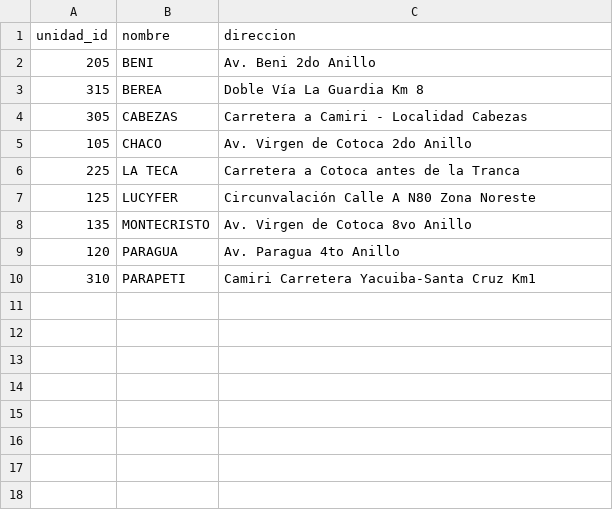
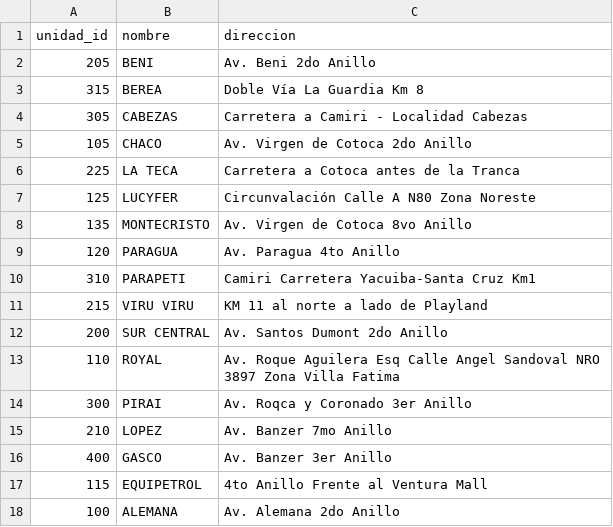
Before and after one commit to mtineojr/Monitor-Biopetrol, a CSV file: estaciones.csv, drawn as a sheet.

Commit message:
Update estaciones.csv

```diff
--- a/estaciones.csv
+++ b/estaciones.csv
@@ -10 +10,9 @@ unidad_id,nombre,direccion
 310,PARAPETI,Camiri Carretera Yacuiba-Santa Cruz Km1
+215,VIRU VIRU, KM 11 al norte a lado de Playland
+200, SUR CENTRAL, Av. Santos Dumont 2do Anillo
+110,ROYAL,Av. Roque Aguilera Esq Calle Angel Sandoval NRO 3897 Zona Villa Fatima
+300,PIRAI,Av. Roqca y Coronado 3er Anillo
+210,LOPEZ,Av. Banzer 7mo Anillo
+400,GASCO,Av. Banzer 3er Anillo
+115,EQUIPETROL,4to Anillo Frente al Ventura Mall
+100, ALEMANA,Av. Alemana 2do Anillo
```
